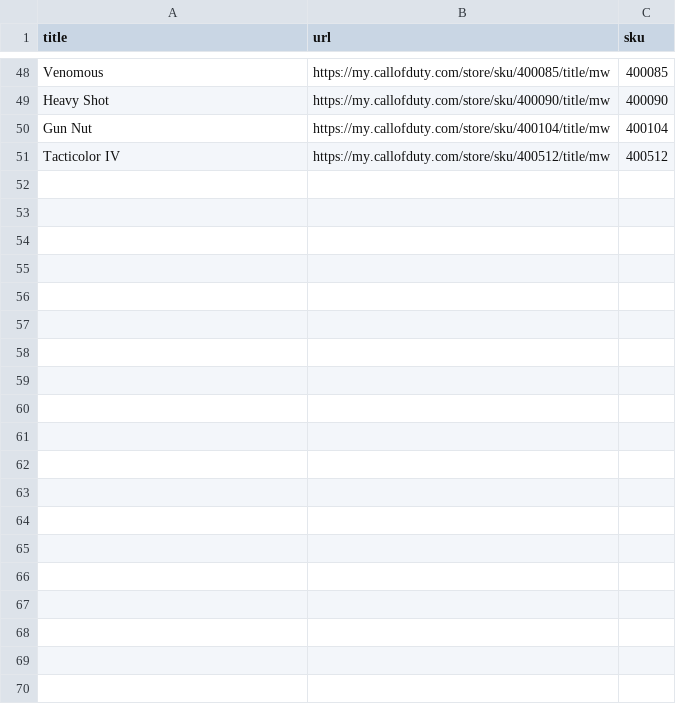
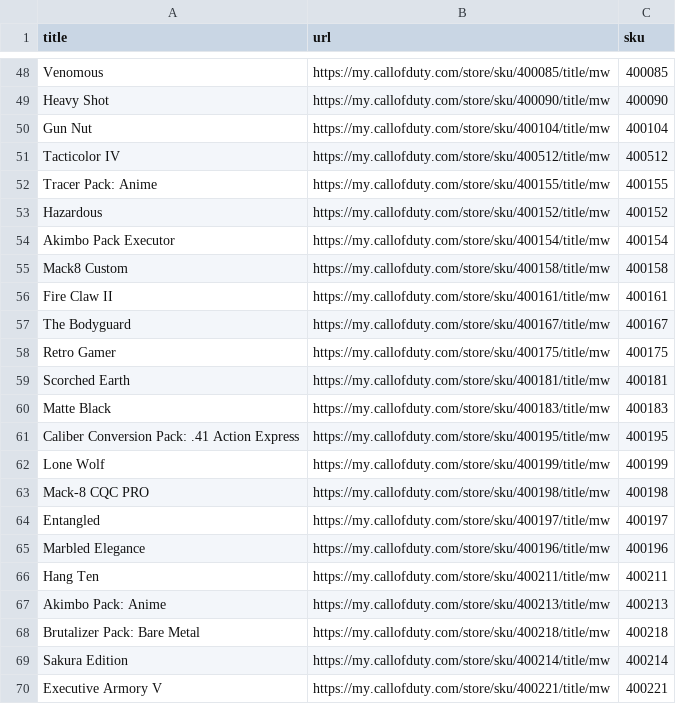
Before and after one commit to dev-did-it/codstore, a CSV file: data/bundles_mw.csv, drawn as a sheet; only a part is shown, gaps mark what is left out; the diff covers the shown part only; the diff names each change by its address in the sheet, - before the commit and + after, or states it on an @@ line.

Commit message:
updating mw and vg bundle lists

```diff
--- a/data/bundles_mw.csv
+++ b/data/bundles_mw.csv
+row 52: Tracer Pack: Anime | https://my.callofduty.com/store/sku/400155/title/mw | 400155
+row 53: Hazardous | https://my.callofduty.com/store/sku/400152/title/mw | 400152
+row 54: Akimbo Pack Executor | https://my.callofduty.com/store/sku/400154/title/mw | 400154
+row 55: Mack8 Custom | https://my.callofduty.com/store/sku/400158/title/mw | 400158
+row 56: Fire Claw II | https://my.callofduty.com/store/sku/400161/title/mw | 400161
+row 57: The Bodyguard | https://my.callofduty.com/store/sku/400167/title/mw | 400167
+row 58: Retro Gamer | https://my.callofduty.com/store/sku/400175/title/mw | 400175
+row 59: Scorched Earth | https://my.callofduty.com/store/sku/400181/title/mw | 400181
+row 60: Matte Black | https://my.callofduty.com/store/sku/400183/title/mw | 400183
+row 61: Caliber Conversion Pack: .41 Action Express | https://my.callofduty.com/store/sku/400195/title/mw | 400195
+row 62: Lone Wolf | https://my.callofduty.com/store/sku/400199/title/mw | 400199
+row 63: Mack-8 CQC PRO | https://my.callofduty.com/store/sku/400198/title/mw | 400198
+row 64: Entangled | https://my.callofduty.com/store/sku/400197/title/mw | 400197
+row 65: Marbled Elegance | https://my.callofduty.com/store/sku/400196/title/mw | 400196
+row 66: Hang Ten | https://my.callofduty.com/store/sku/400211/title/mw | 400211
+row 67: Akimbo Pack: Anime | https://my.callofduty.com/store/sku/400213/title/mw | 400213
+row 68: Brutalizer Pack: Bare Metal | https://my.callofduty.com/store/sku/400218/title/mw | 400218
+row 69: Sakura Edition | https://my.callofduty.com/store/sku/400214/title/mw | 400214
+row 70: Executive Armory V | https://my.callofduty.com/store/sku/400221/title/mw | 400221
```
Also changed, not shown: 22 added rows elsewhere in this file, data/bundles_vg.csv, 1 other file.
